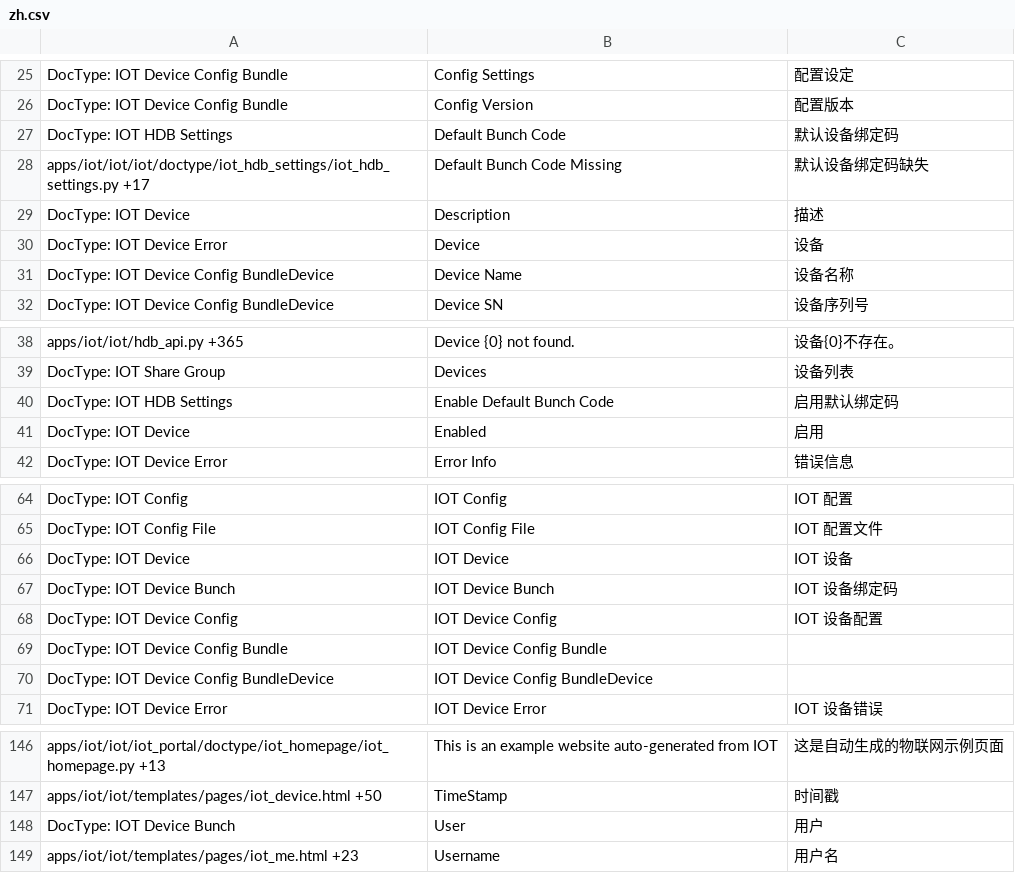
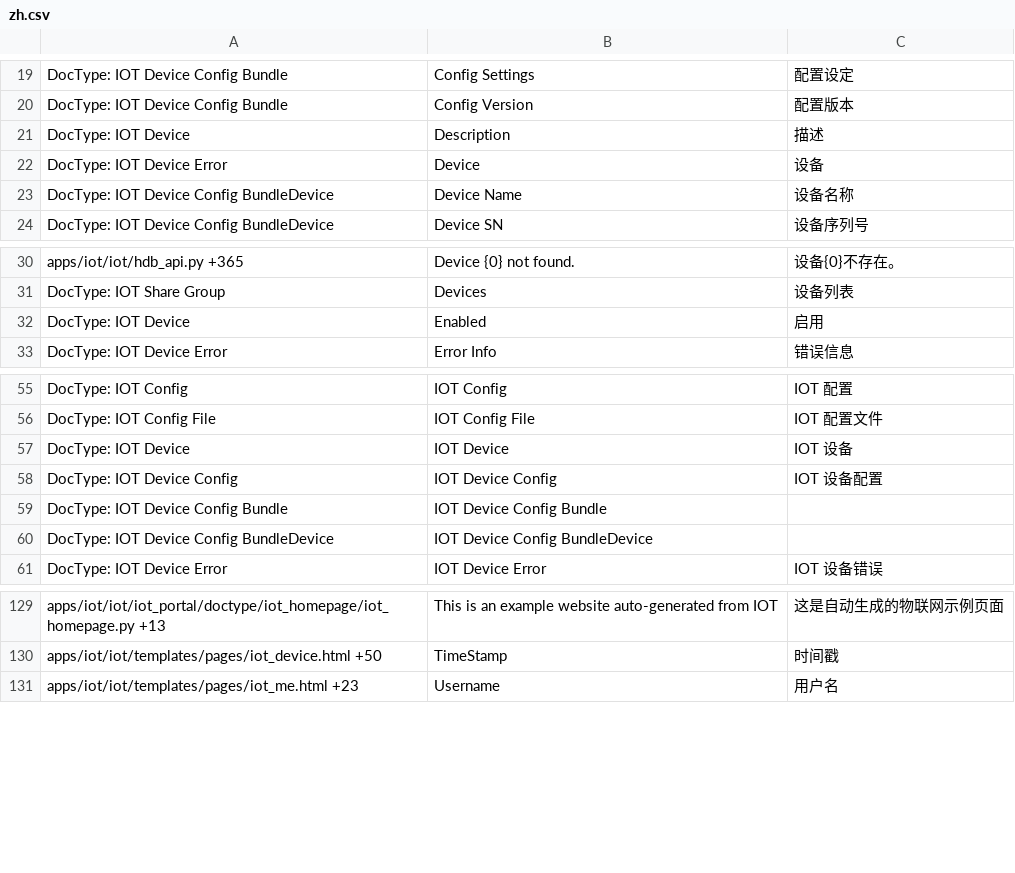
Before and after one commit to srdgame/frappe_iot, a CSV file: iot/translations/zh.csv, drawn as a sheet; only a part is shown, gaps mark what is left out; the diff covers the shown part only; the diff names each change by its address in the sheet, - before the commit and + after, or states it on an @@ line.

Commit message:
Remove Device Bunch Code

```diff
--- a/iot/translations/zh.csv
+++ b/iot/translations/zh.csv
-row 27: DocType: IOT HDB Settings | Default Bunch Code | 默认设备绑定码
-row 28: apps/iot/iot/iot/doctype/iot_hdb_settings/iot_hdb_settings.py +17 | Default Bunch Code Missing | 默认设备绑定码缺失
-row 40: DocType: IOT HDB Settings | Enable Default Bunch Code | 启用默认绑定码
-row 67: DocType: IOT Device Bunch | IOT Device Bunch | IOT 设备绑定码
-row 148: DocType: IOT Device Bunch | User | 用户
```
Also changed, not shown: 13 removed rows elsewhere in this file, iot/translations/en-US.csv, 17 other files.
